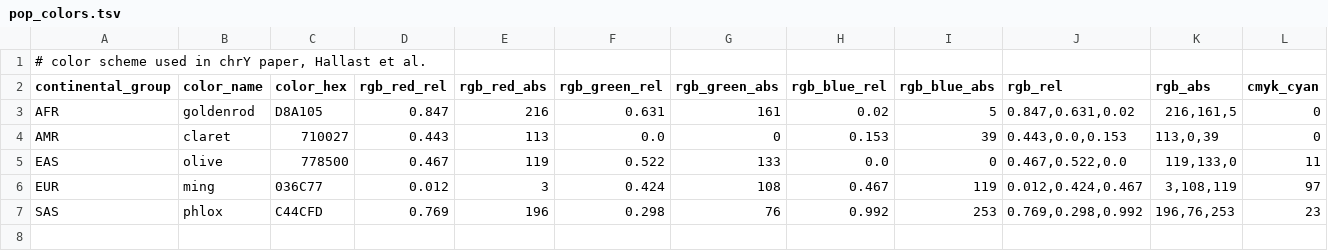
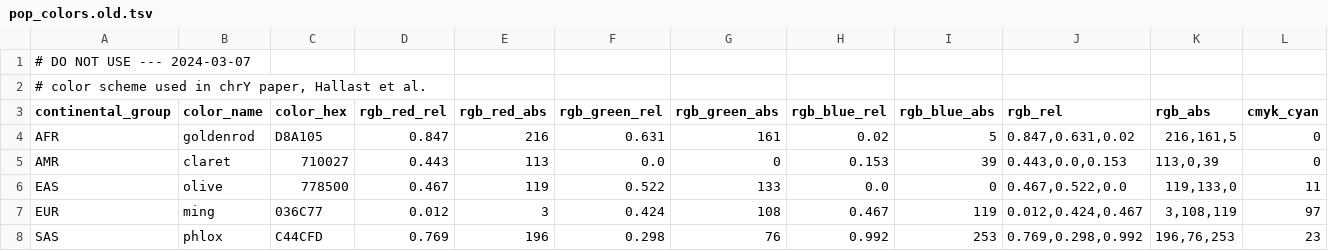
Before and after one commit to core-unit-bioinformatics/project-run-hgsvc-hybrid-assemblies, a TSV file: annotations/projectmng/pop_colors.old.tsv (was annotations/projectmng/pop_colors.tsv), drawn as a sheet; only a part is shown; rows hold the shown columns only; the diff names each change by its address in the sheet, - before the commit and + after, or states it on an @@ line.

```diff
--- a/annotations/projectmng/pop_colors.tsv
+++ b/annotations/projectmng/pop_colors.old.tsv
+row 1: # DO NOT USE --- 2024-03-07
```
Also changed, not shown: 3 other files.
